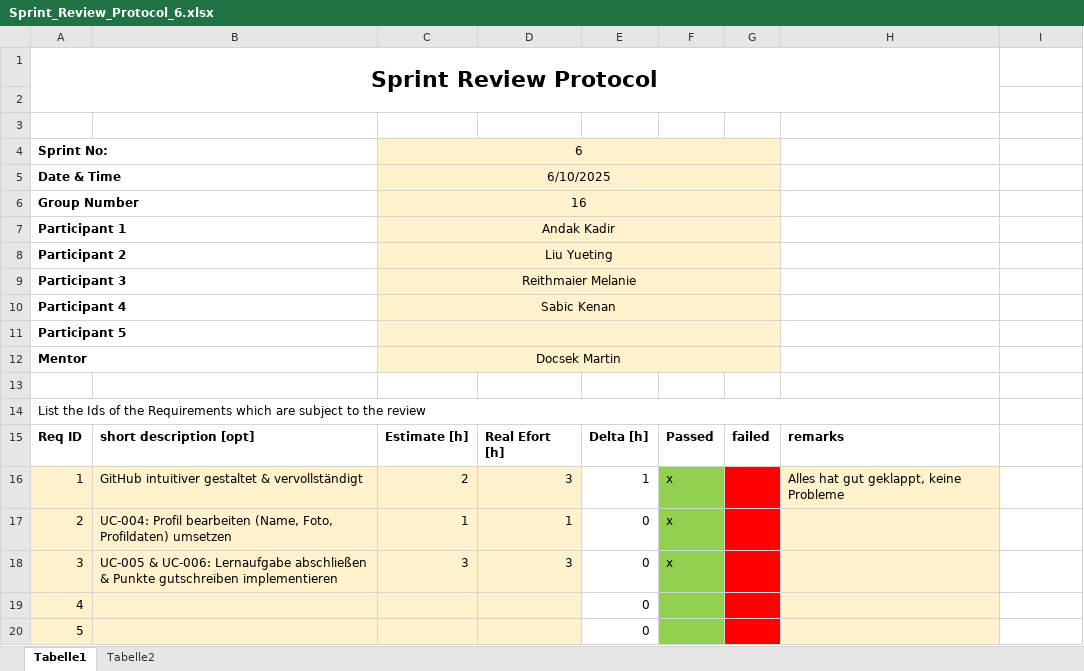
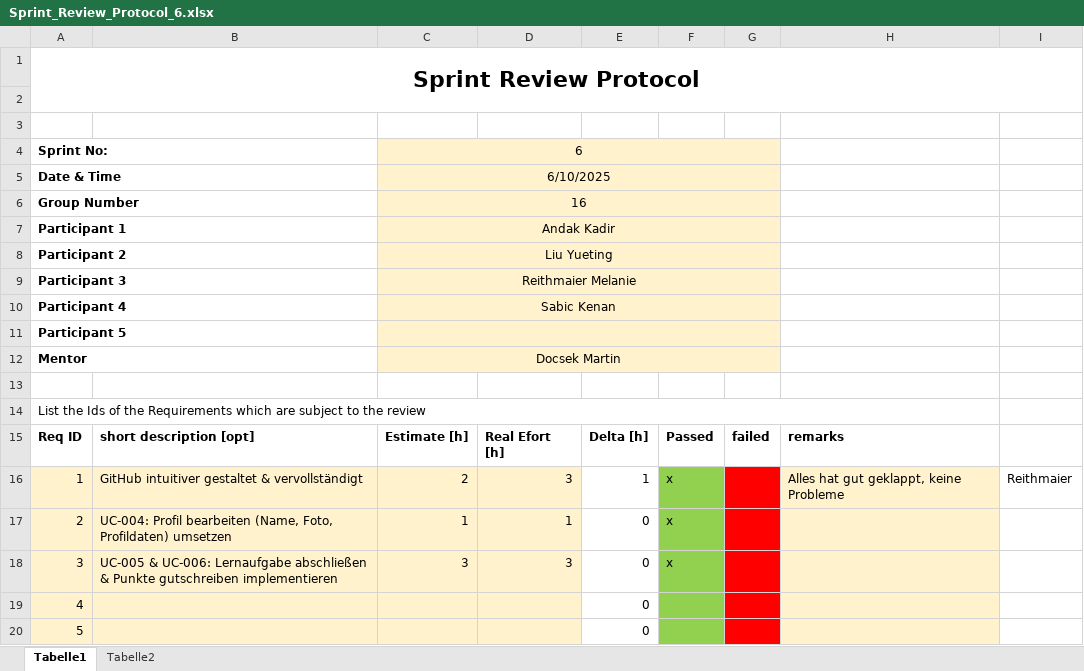
Before and after one commit to tiana-coding/classmate_ITP, an Excel workbook: docs/Protokolle/Sprint_Review_Protocol_6.xlsx, sheet Tabelle1, drawn as a sheet; only a part is shown; values as stored, in another font and other column widths than the file's, no borders; the diff names each change by its address in the sheet, - before the commit and + after, or states it on an @@ line.

Commit message:
Protokoll geändert

```diff
--- a/docs/Protokolle/Sprint_Review_Protocol_6.xlsx (sheet Tabelle1)
+++ b/docs/Protokolle/Sprint_Review_Protocol_6.xlsx (sheet Tabelle1)
-A1:H2 merged
+A1:I2 merged
-I16: (empty)
+I16: Reithmaier
```
Also changed, not shown: sheet Tabelle2.
